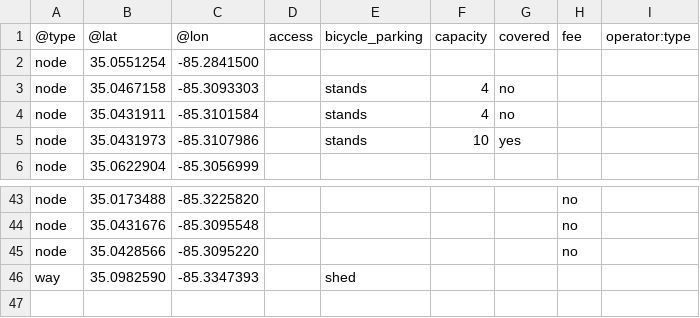
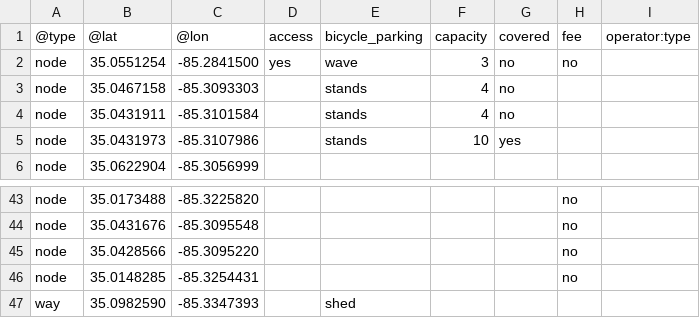
Before and after one commit to openchattanooga/bicycle-parking-data, a CSV file: files/bicycle_parking.csv, drawn as a sheet; only a part is shown, gaps mark what is left out.

```diff
--- a/files/bicycle_parking.csv
+++ b/files/bicycle_parking.csv
@@ -1,3 +1,3 @@
 @type,@lat,@lon,access,bicycle_parking,capacity,covered,fee,operator:type
-node,35.0551254,-85.2841500,,,,,,
+node,35.0551254,-85.2841500,yes,wave,3,no,no,
 node,35.0467158,-85.3093303,,stands,4,no,,
@@ -45,2 +45,3 @@ node,35.0431676,-85.3095548,,,,,no,
 node,35.0428566,-85.3095220,,,,,no,
+node,35.0148285,-85.3254431,,,,,no,
 way,35.0982590,-85.3347393,,shed,,,,
```
